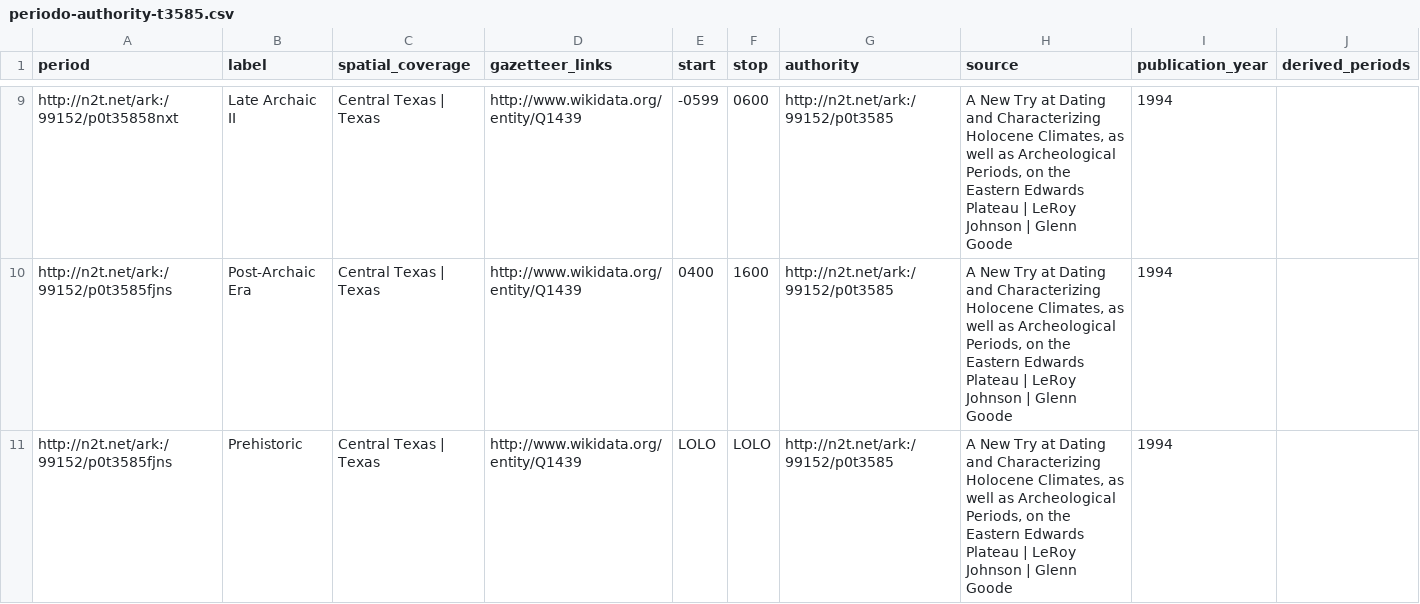
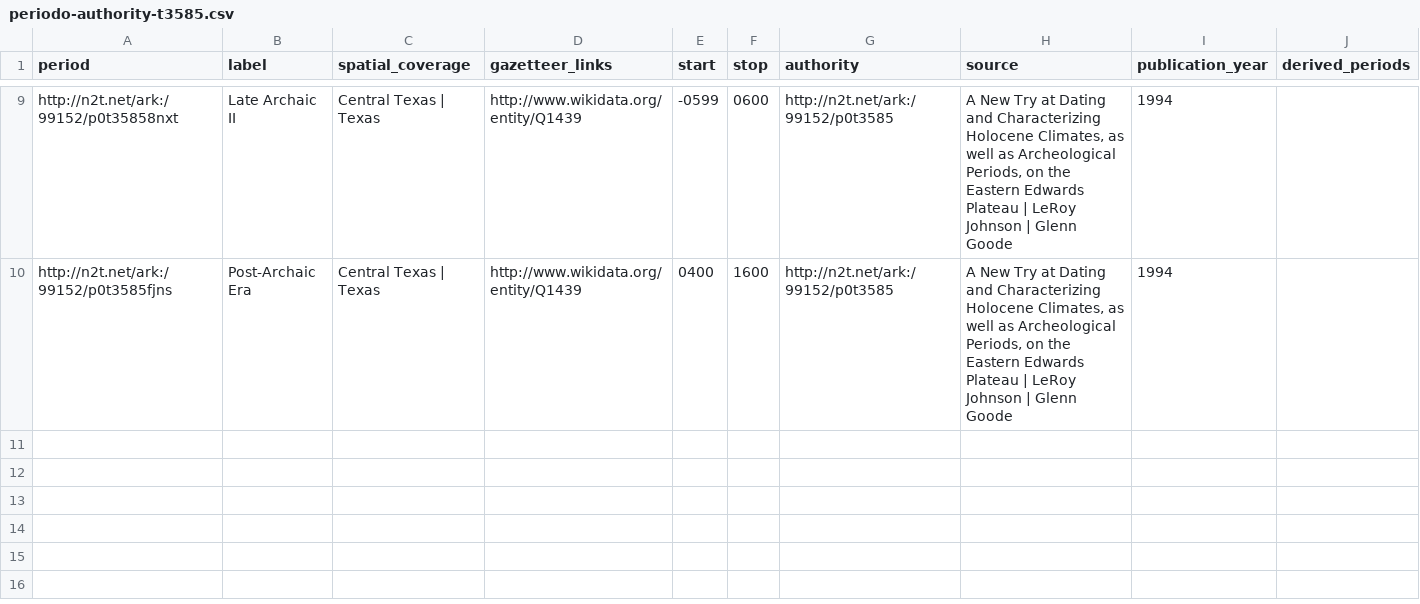
Before and after one commit to dorzac/NERchaeology, a CSV file: vocabularies/periodo-authority-t3585.csv, drawn as a sheet; only a part is shown, gaps mark what is left out; the diff names each change by its address in the sheet, - before the commit and + after, or states it on an @@ line.

Commit message:
worked on 'no evidence for historic period' case

```diff
--- a/vocabularies/periodo-authority-t3585.csv
+++ b/vocabularies/periodo-authority-t3585.csv
-row 11: http://n2t.net/ark:/99152/p0t3585fjns | Prehistoric | Central Texas | Texas | http://www.wikidata.org/entity/Q1439 | LOLO | LOLO | http://n2t.net/ark:/99152/p0t3585 | A New Try at Dating and Characterizing Holocene Climates, as well as Archeological Periods, on the Eastern Edwards Plateau | LeRoy Johnson | Glenn Goode | 1994
```
Also changed, not shown: vocabularies/periodo-30.csv, 6 other files.
